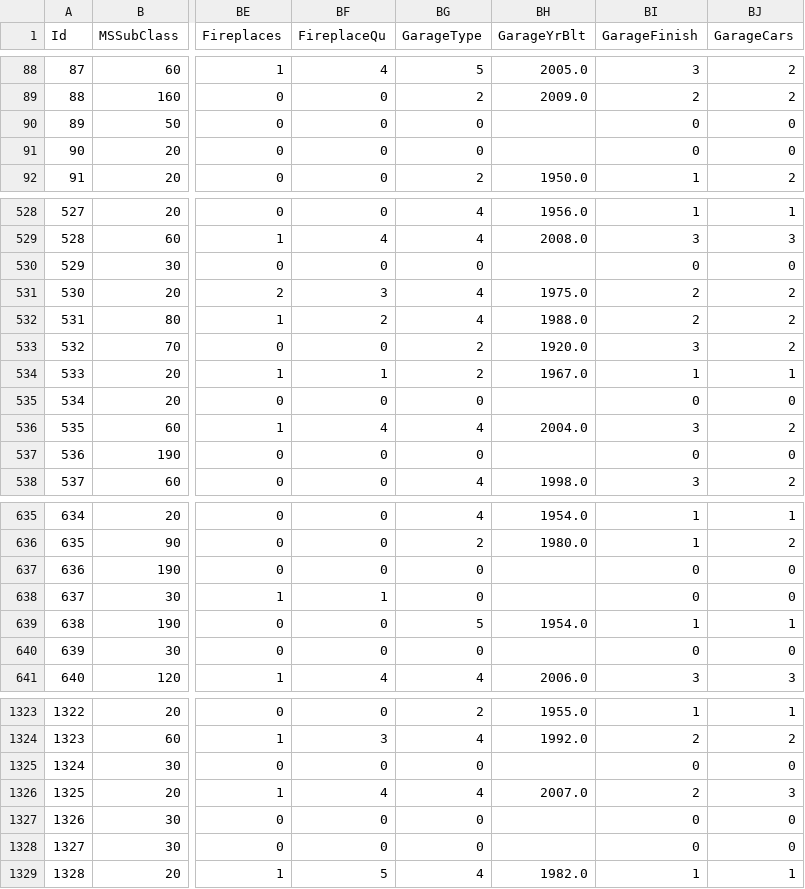
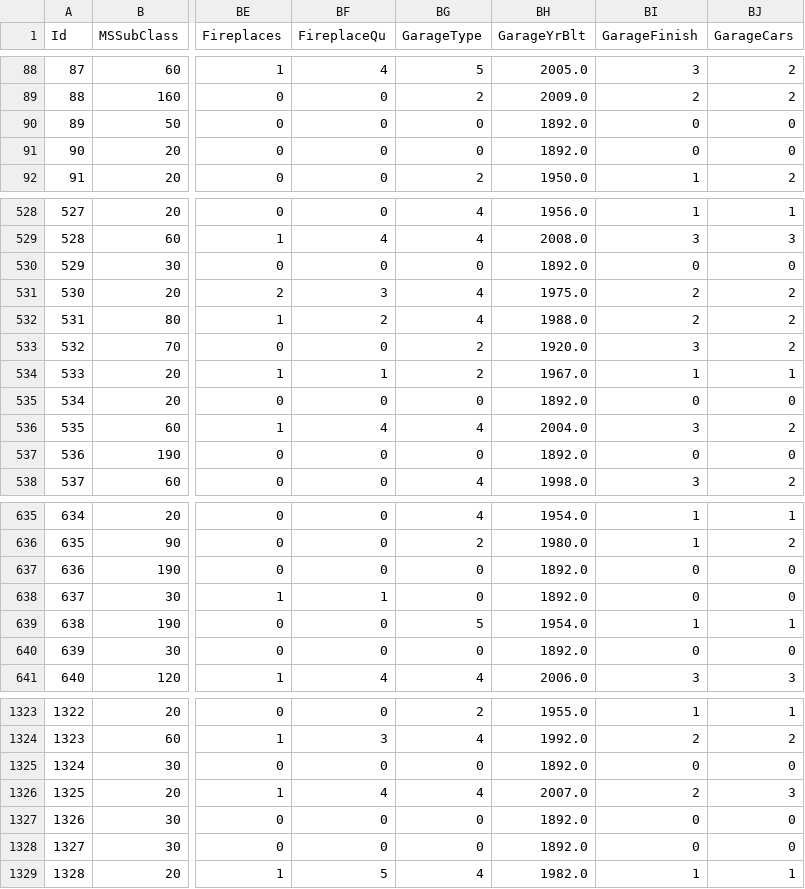
Before and after one commit to RicardoRendonR/141c, a CSV file: Data_v2_OrdLevels.csv, drawn as a sheet; only a part is shown, gaps mark what is left out; the diff covers the shown part only; the diff names each change by its address in the sheet, - before the commit and + after, or states it on an @@ line.

Commit message:
fixed year garage

```diff
--- a/Data_v2_OrdLevels.csv
+++ b/Data_v2_OrdLevels.csv
-BH90:BH91 (GarageYrBlt): (empty)
+BH90:BH91 (GarageYrBlt): 1892.0
-BH530 (GarageYrBlt): (empty)
+BH530 (GarageYrBlt): 1892.0
-BH535 (GarageYrBlt): (empty)
+BH535 (GarageYrBlt): 1892.0
-BH537 (GarageYrBlt): (empty)
+BH537 (GarageYrBlt): 1892.0
-BH637:BH638 (GarageYrBlt): (empty)
+BH637:BH638 (GarageYrBlt): 1892.0
-BH640 (GarageYrBlt): (empty)
+BH640 (GarageYrBlt): 1892.0
-BH1325 (GarageYrBlt): (empty)
+BH1325 (GarageYrBlt): 1892.0
-BH1327:BH1328 (GarageYrBlt): (empty)
+BH1327:BH1328 (GarageYrBlt): 1892.0
```
Also changed, not shown: 70 edited cells elsewhere in this file, Data_v3_AllNaNsReplaced.csv, Test_v2_OrdLevels.csv, 3 other files.
